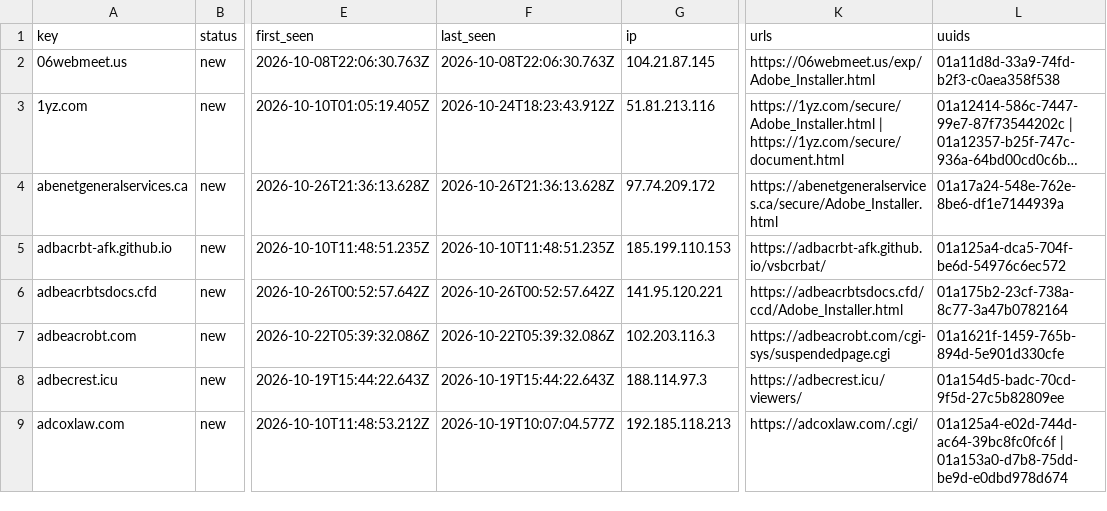
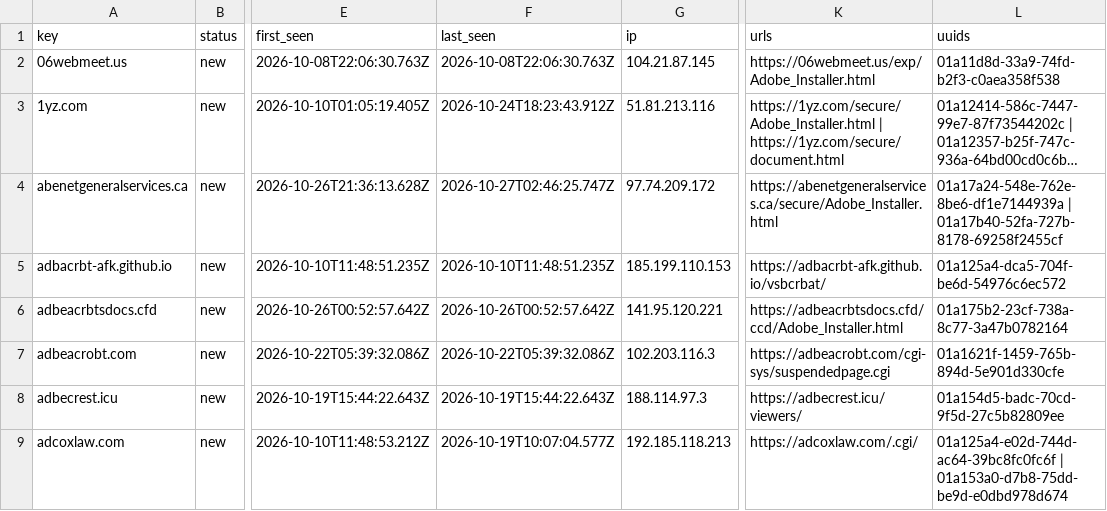
Before and after one commit to nullwhire/Csuite-collector, a CSV file: iocs.csv, drawn as a sheet; only a part is shown, gaps mark what is left out; long unchanged cells end in …; the diff covers the shown part only; the diff names each change by its address in the sheet, - before the commit and + after, or states it on an @@ line.

```diff
--- a/iocs.csv
+++ b/iocs.csv
-F4 (last_seen): 2026-10-26T21:36:13.628Z
+F4 (last_seen): 2026-10-27T02:46:25.747Z
-L4 (uuids): 01a17a24-548e-762e-8be6-df1e7144939a
+L4 (uuids): 01a17a24-548e-762e-8be6-df1e7144939a | 01a17b40-52fa-727b-8178-69258f2455cf
```
Also changed, not shown: 1 added row and 1 edited cell elsewhere in this file, 4 other files.
